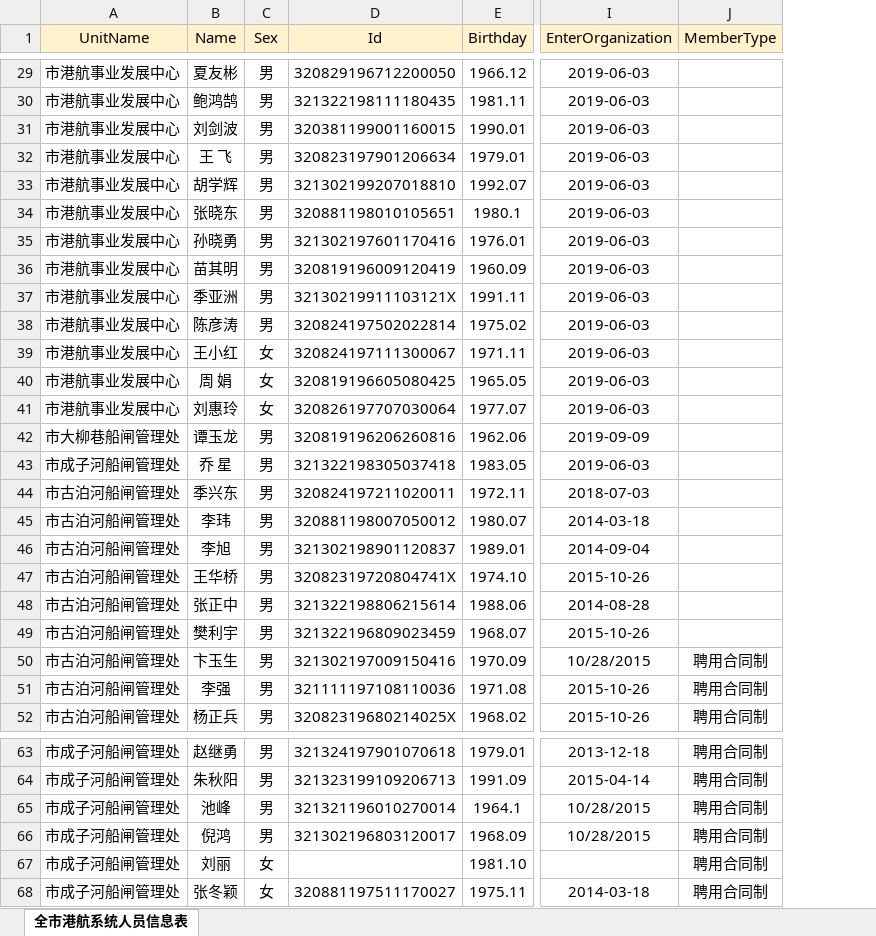
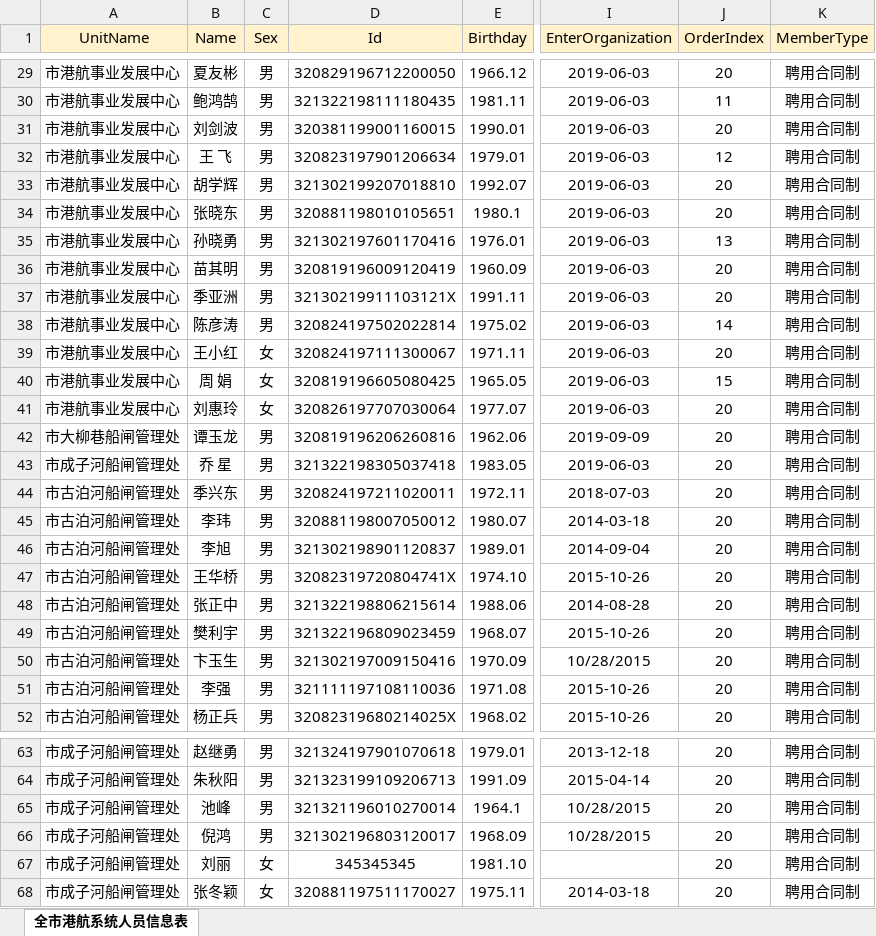
Before and after one commit to zmkchina/Office.Work.Platform, an Excel workbook: AppBackup/全市港航系统人员信息表.xlsx, sheet 全市港航系统人员信息表, drawn as a sheet; only a part is shown, gaps mark what is left out; values as stored, in another font and other column widths than the file's, no borders; conditional formats not drawn; addresses are those after the commit; the diff covers the shown part only; the diff names each change by its address in the sheet, - before the commit and + after, or states it on an @@ line.

```diff
--- a/AppBackup/全市港航系统人员信息表.xlsx (sheet 全市港航系统人员信息表)
+++ b/AppBackup/全市港航系统人员信息表.xlsx (sheet 全市港航系统人员信息表)
+column J (OrderIndex), rows 29-52: 20 | 11 | 20 | 12 | 20 | 20 | 13 | 20 | 20 | 14 | 20 | 15 | 20 | 20 | 20 | 20 | 20 | 20 | 20 | 20 | 20 | 20 | 20 | 20; rows 63-68: all 20
-K29:K49 (MemberType): (empty)
+K29:K49 (MemberType): 聘用合同制
-D67 (Id): (empty)
+D67 (Id): 345345345
```
Also changed, not shown: 36 edited cells elsewhere in this sheet, 13 other files.
